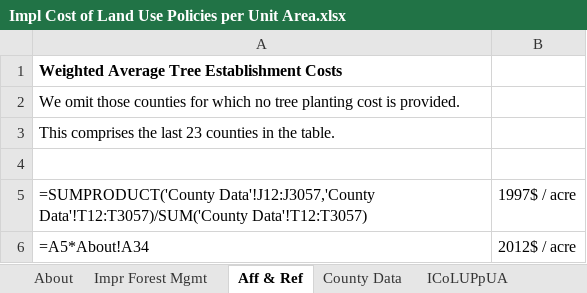
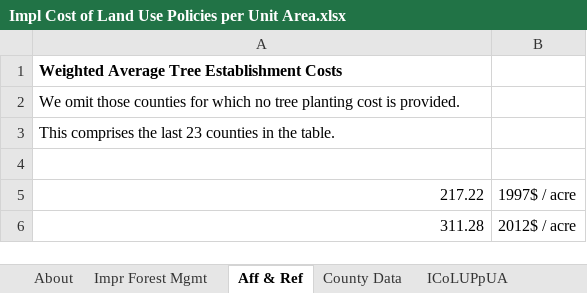
Before and after one commit to EnergyInnovation/eps-virginia, an Excel workbook: InputData/land/ICoLUPpUA/Impl Cost of Land Use Policies per Unit Area.xlsx, sheet Aff & Ref, drawn as a sheet; values as stored, in another font and other column widths than the file's, no borders; formulas without a stored value are shown as written; the diff names each change by its address in the sheet, - before the commit and + after, or states it on an @@ line.

```diff
--- a/InputData/land/ICoLUPpUA/Impl Cost of Land Use Policies per Unit Area.xlsx (sheet Aff & Ref)
+++ b/InputData/land/ICoLUPpUA/Impl Cost of Land Use Policies per Unit Area.xlsx (sheet Aff & Ref)
-A5: =SUMPRODUCT('County Data'!J12:J3057,'County Data'!T12:T3057)/SUM('County Data'!T12:T3057)
+A5: 217.22
-A6: =A5*About!A34
+A6: 311.28
```
Also changed, not shown: sheet County Data, sheet Impr Forest Mgmt, sheet ICoLUPpUA, sheet About, 8 other files.
